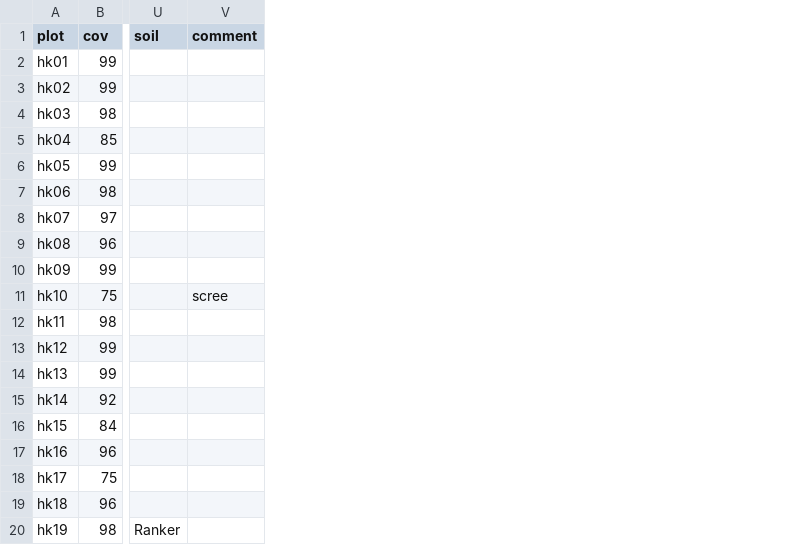
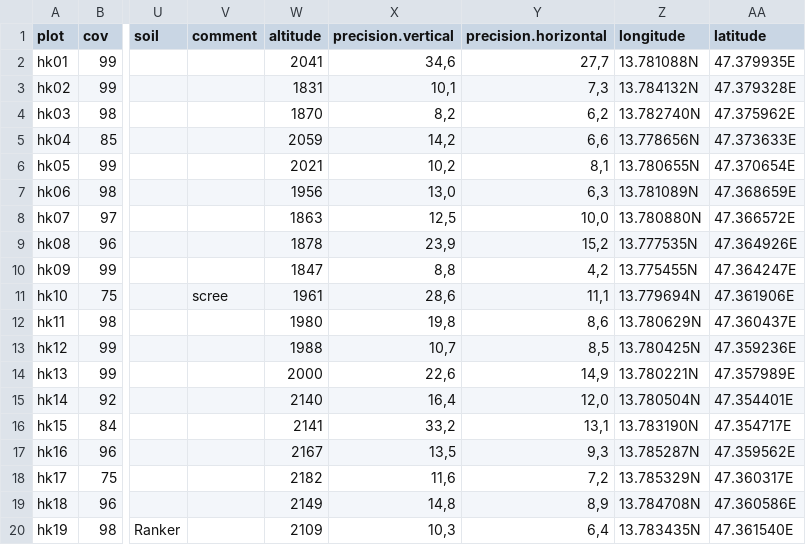
Before and after one commit to albinblaschka/vegsoup-data, a CSV file: hauser kaibling dta/sites wide.csv, drawn as a sheet; only a part is shown, gaps mark what is left out; the diff names each change by its address in the sheet, - before the commit and + after, or states it on an @@ line.

```diff
--- a/hauser kaibling dta/sites wide.csv
+++ b/hauser kaibling dta/sites wide.csv
+column W (altitude), rows 2-20: 2041 | 1831 | 1870 | 2059 | 2021 | 1956 | 1863 | 1878 | 1847 | 1961 | 1980 | 1988 | 2000 | 2140 | 2141 | 2167 | 2182 | 2149 | 2109
+column X (precision.vertical), rows 2-20: 34,6 | 10,1 | 8,2 | 14,2 | 10,2 | 13,0 | 12,5 | 23,9 | 8,8 | 28,6 | 19,8 | 10,7 | 22,6 | 16,4 | 33,2 | 13,5 | 11,6 | 14,8 | 10,3
+column Y (precision.horizontal), rows 2-20: 27,7 | 7,3 | 6,2 | 6,6 | 8,1 | 6,3 | 10,0 | 15,2 | 4,2 | 11,1 | 8,6 | 8,5 | 14,9 | 12,0 | 13,1 | 9,3 | 7,2 | 8,9 | 6,4
+column Z (longitude), rows 2-20: 13.781088N | 13.784132N | 13.782740N | 13.778656N | 13.780655N | 13.781089N | 13.780880N | 13.777535N | 13.775455N | 13.779694N | 13.780629N | 13.780425N | 13.780221N | 13.780504N | 13.783190N | 13.785287N | 13.785329N | 13.784708N | 13.783435N
+column AA (latitude), rows 2-20: 47.379935E | 47.379328E | 47.375962E | 47.373633E | 47.370654E | 47.368659E | 47.366572E | 47.364926E | 47.364247E | 47.361906E | 47.360437E | 47.359236E | 47.357989E | 47.354401E | 47.354717E | 47.359562E | 47.360317E | 47.360586E | 47.361540E
```
Also changed, not shown: hauser kaibling dta/species.csv, hohewand dta/species.csv, 1 other file.
